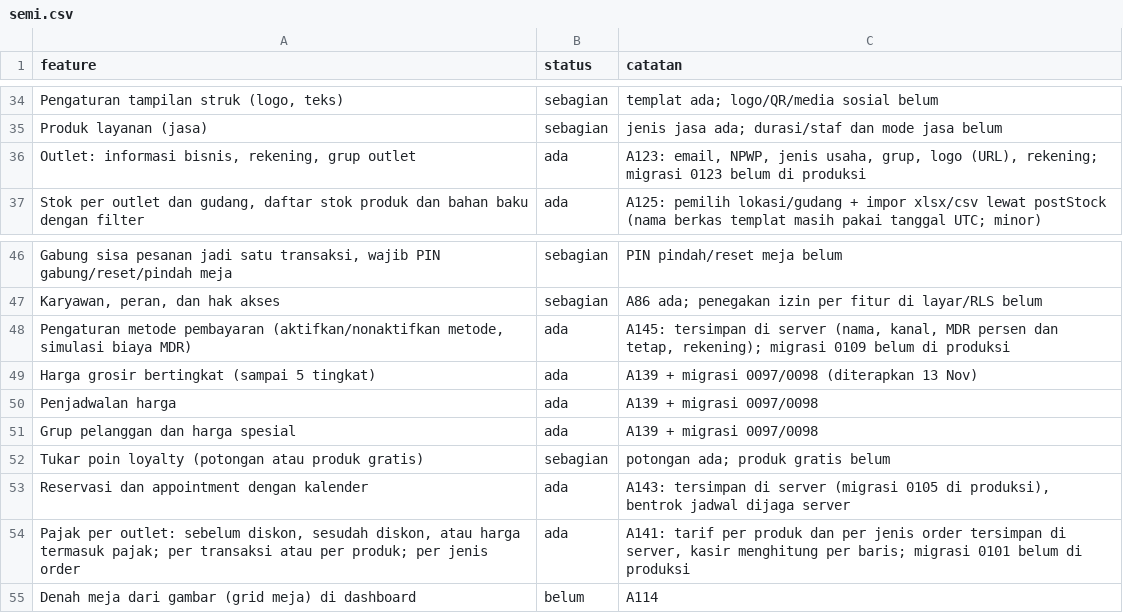
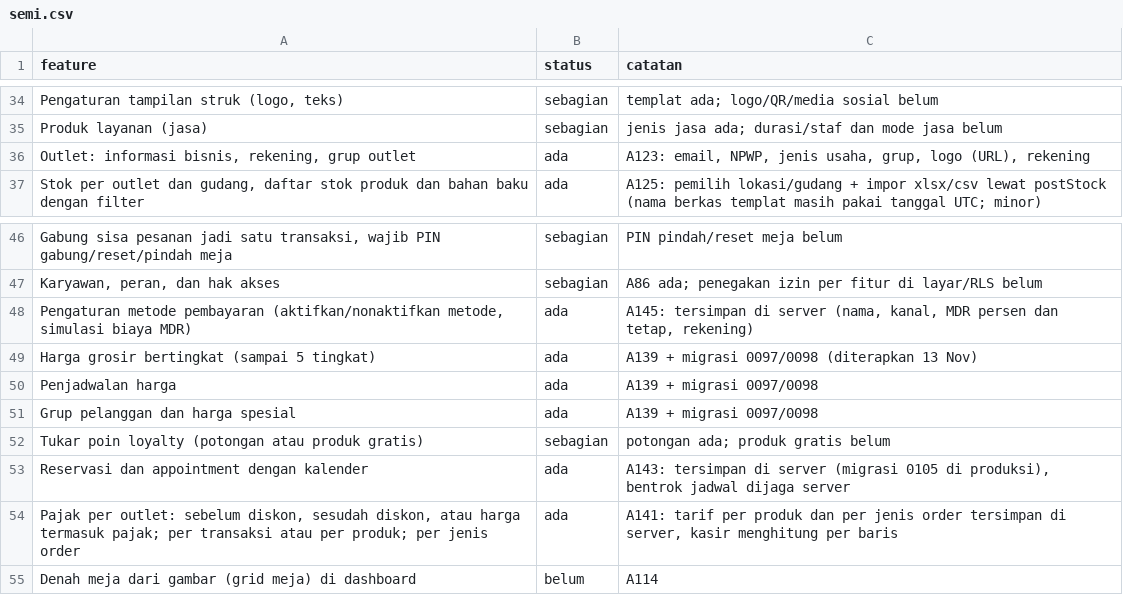
Before and after one commit to louisf2803/cg-pos, a CSV file: docs/semi.csv, drawn as a sheet; only a part is shown, gaps mark what is left out; the diff names each change by its address in the sheet, - before the commit and + after, or states it on an @@ line.

```diff
--- a/docs/semi.csv
+++ b/docs/semi.csv
-C36 (catatan): …logo (URL), rekening; migrasi 0123 belum di produksi
+C36 (catatan): …logo (URL), rekening
-C48 (catatan): …dan tetap, rekening); migrasi 0109 belum di produksi
+C48 (catatan): …dan tetap, rekening)
-C54 (catatan): …menghitung per baris; migrasi 0101 belum di produksi
+C54 (catatan): …menghitung per baris
```
Also changed, not shown: 1 other file.
